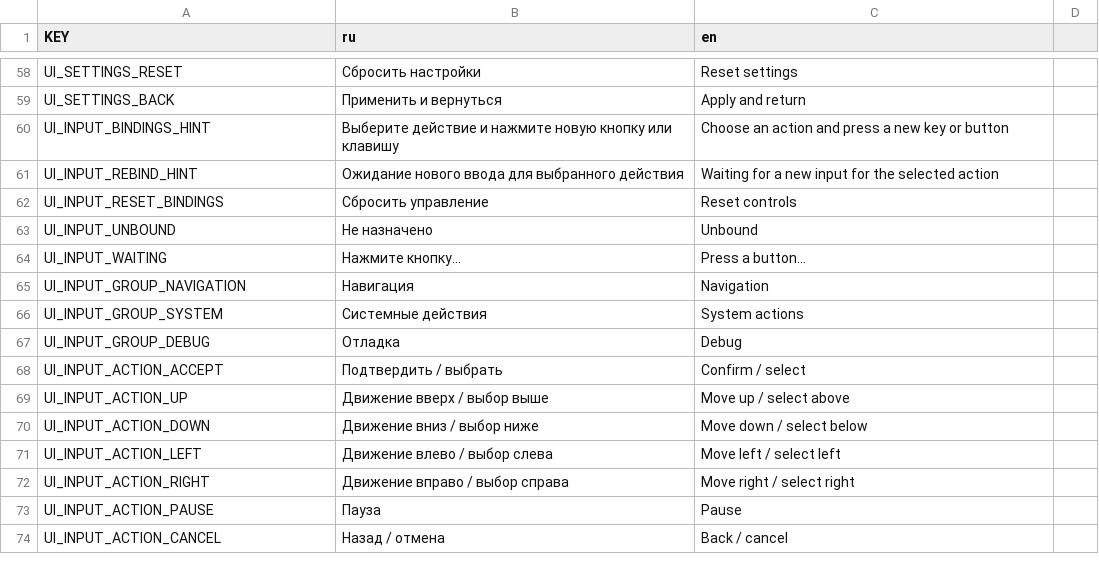
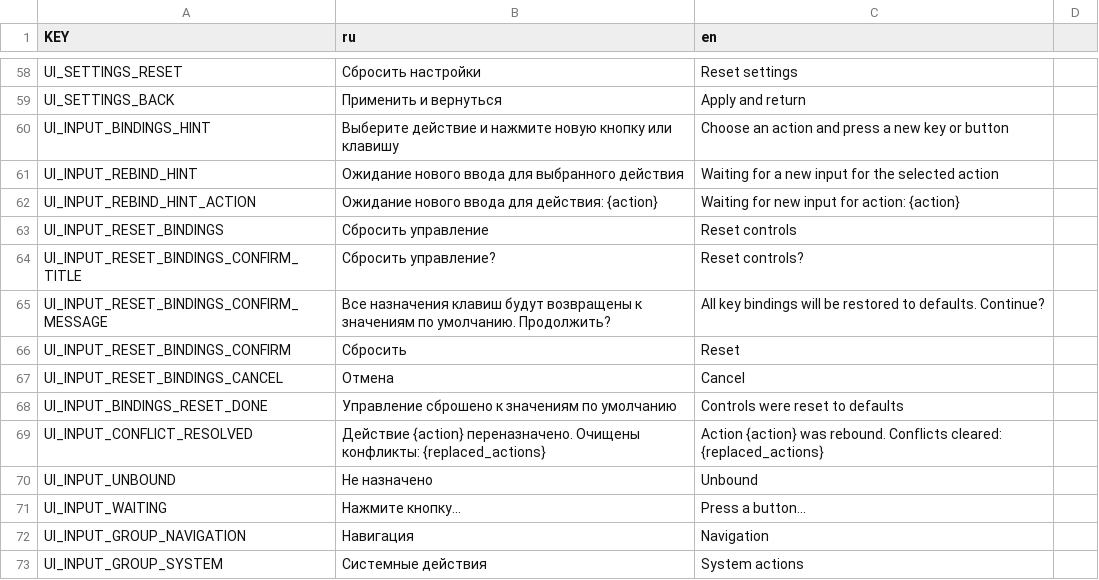
Before and after one commit to byrnane/Godot-Bootstrap, a CSV file: translations/UI.csv, drawn as a sheet; only a part is shown, gaps mark what is left out; the shorter side is filled out with more unchanged rows.

Commit message:
Улучшен UX переназначения клавиш и сброса управления

```diff
--- a/translations/UI.csv
+++ b/translations/UI.csv
@@ -61,3 +61,10 @@ UI_INPUT_BINDINGS_HINT,Выберите действие и нажмите но
 UI_INPUT_REBIND_HINT,Ожидание нового ввода для выбранного действия,Waiting for a new input for the selected action
+UI_INPUT_REBIND_HINT_ACTION,Ожидание нового ввода для действия: {action},Waiting for new input for action: {action}
 UI_INPUT_RESET_BINDINGS,Сбросить управление,Reset controls
+UI_INPUT_RESET_BINDINGS_CONFIRM_TITLE,Сбросить управление?,Reset controls?
+UI_INPUT_RESET_BINDINGS_CONFIRM_MESSAGE,Все назначения клавиш будут возвращены к значениям по умолчанию. Продолжить?,All key bindings will be restored to defaults. Continue?
+UI_INPUT_RESET_BINDINGS_CONFIRM,Сбросить,Reset
+UI_INPUT_RESET_BINDINGS_CANCEL,Отмена,Cancel
+UI_INPUT_BINDINGS_RESET_DONE,Управление сброшено к значениям по умолчанию,Controls were reset to defaults
+UI_INPUT_CONFLICT_RESOLVED,Действие {action} переназначено. Очищены конфликты: {replaced_actions},Action {action} was rebound. Conflicts cleared: {replaced_actions}
 UI_INPUT_UNBOUND,Не назначено,Unbound
```
Also changed, not shown: 4 other files.
